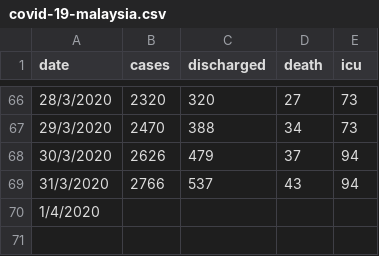
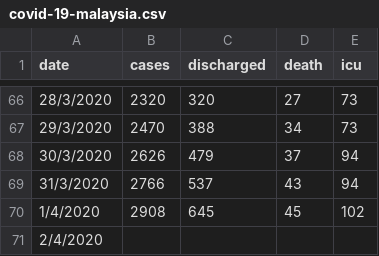
Before and after one commit to ynshung/covid-19-malaysia, a CSV file: covid-19-malaysia.csv, drawn as a sheet; only a part is shown, gaps mark what is left out.

Commit message:
Update covid-19-malaysia.csv

```diff
--- a/covid-19-malaysia.csv
+++ b/covid-19-malaysia.csv
@@ -69,2 +69,3 @@ date,cases,discharged,death,icu
 31/3/2020,2766,537,43,94
-1/4/2020,,,,
+1/4/2020,2908,645,45,102
+2/4/2020,,,,
```
